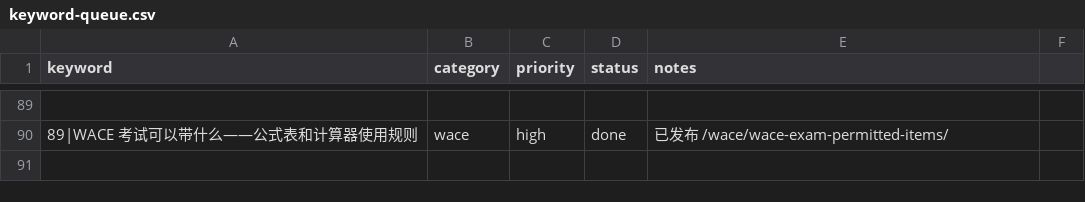
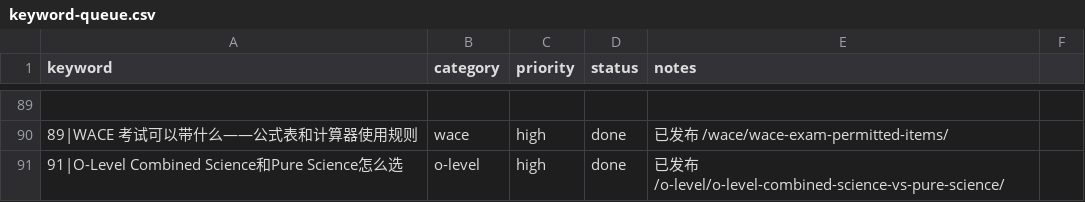
Before and after one commit to wysin808-dot/seda-website, a CSV file: content/keyword-queue.csv, drawn as a sheet; only a part is shown, gaps mark what is left out; the diff names each change by its address in the sheet, - before the commit and + after, or states it on an @@ line.

Commit message:
content: O-Level Combined Science和Pure Science怎么选——对JC和Poly升学路径的真实影响（7表+2图占位+6FAQ+12内链）

```diff
--- a/content/keyword-queue.csv
+++ b/content/keyword-queue.csv
+row 91: 91|O-Level Combined Science和Pure Science怎么选 | o-level | high | done | 已发布 /o-level/o-level-combined-science-vs-pure-science/
```
Also changed, not shown: 1 other file.
